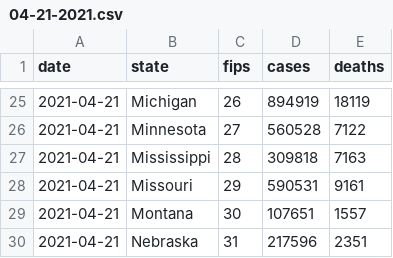
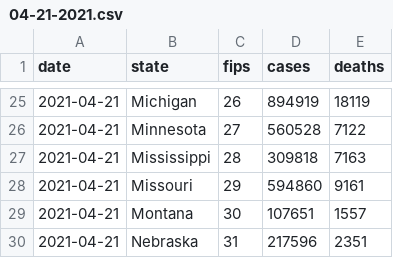
Before and after one commit to BarbaricEric/COVID-19-Tracker, a CSV file: nytimes_covid_19_data/nytimes_daily_reports/04-21-2021.csv, drawn as a sheet; only a part is shown, gaps mark what is left out.

Commit message:
Update 04-21-2021.csv

```diff
--- a/nytimes_covid_19_data/nytimes_daily_reports/04-21-2021.csv
+++ b/nytimes_covid_19_data/nytimes_daily_reports/04-21-2021.csv
@@ -27,3 +27,3 @@ date,state,fips,cases,deaths
 2021-04-21,Mississippi,28,309818,7163
-2021-04-21,Missouri,29,590531,9161
+2021-04-21,Missouri,29,594860,9161
 2021-04-21,Montana,30,107651,1557
```
